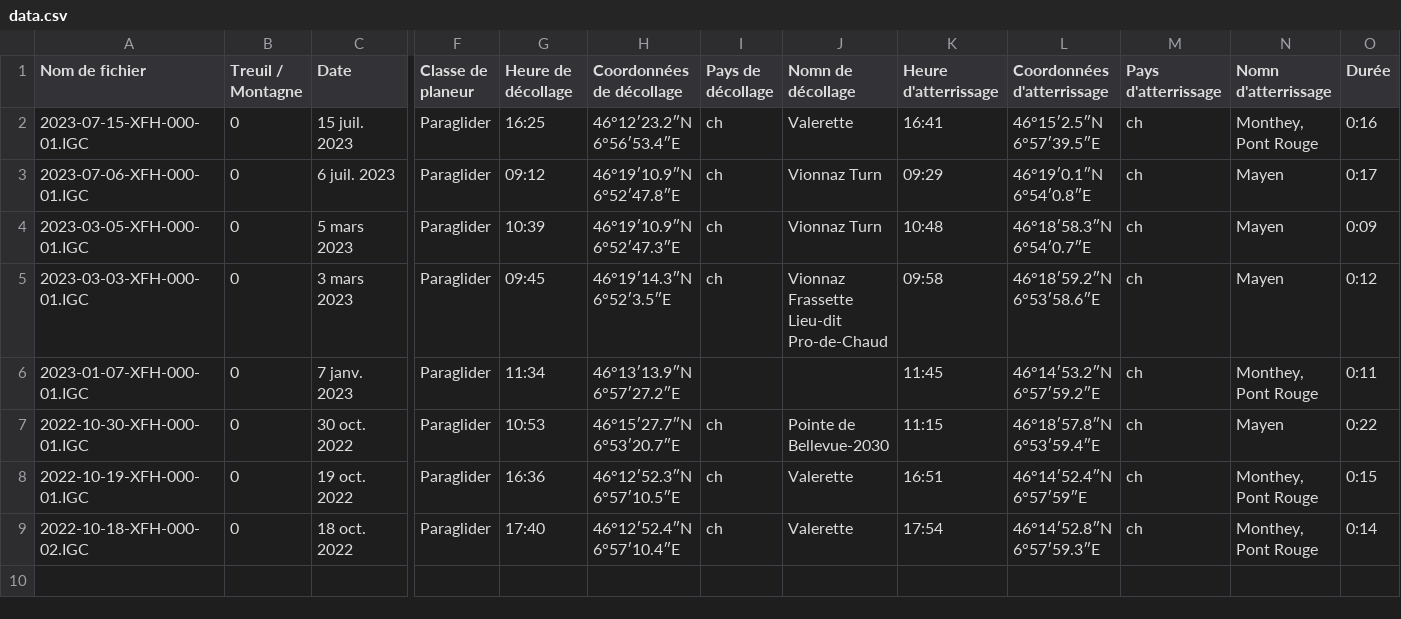
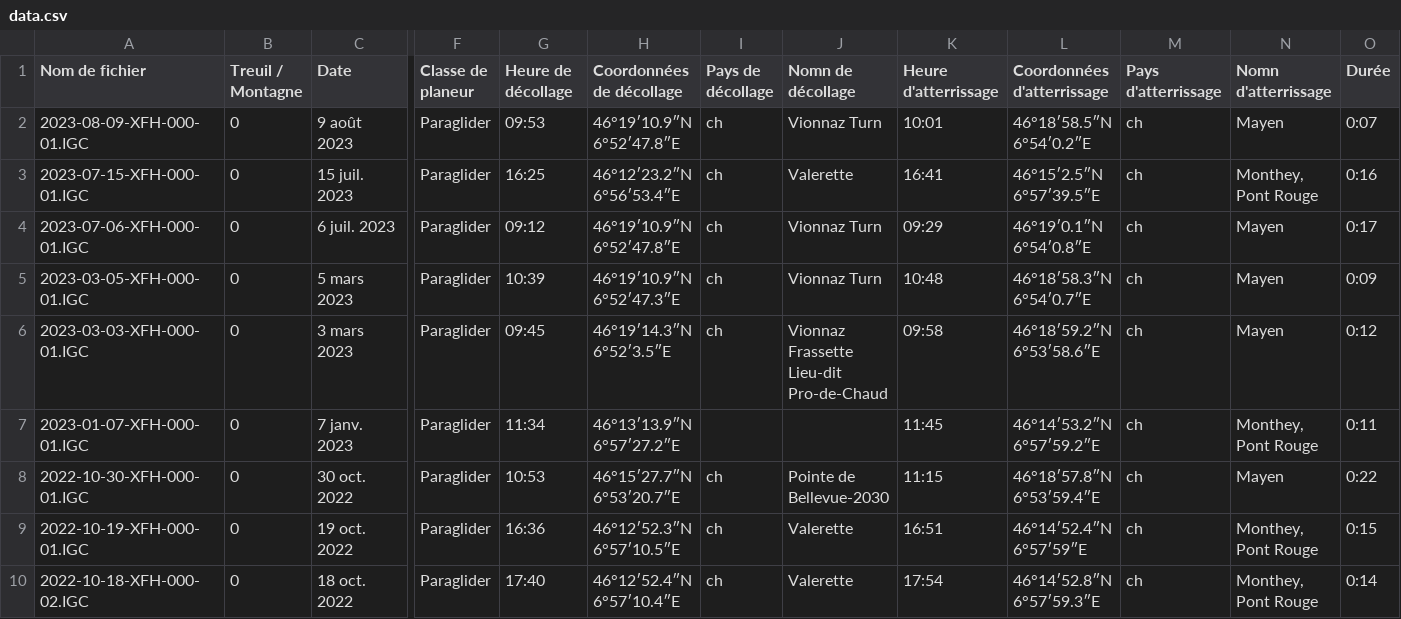
Before and after one commit to bresnico/parapente-suivi, a CSV file: data/data.csv, drawn as a sheet; only a part is shown, gaps mark what is left out; rows hold the shown columns only; the diff names each change by its address in the sheet, - before the commit and + after, or states it on an @@ line.

```diff
--- a/data/data.csv
+++ b/data/data.csv
+row 2: 2023-08-09-XFH-000-01.IGC | 0 | 9 août 2023 | Paraglider | 09:53 | 46°19′10.9″N 6°52′47.8″E | ch | Vionnaz Turn | 10:01 | 46°18′58.5″N 6°54′0.2″E | ch | Mayen | 0:07
```
Also changed, not shown: 12 other files.
